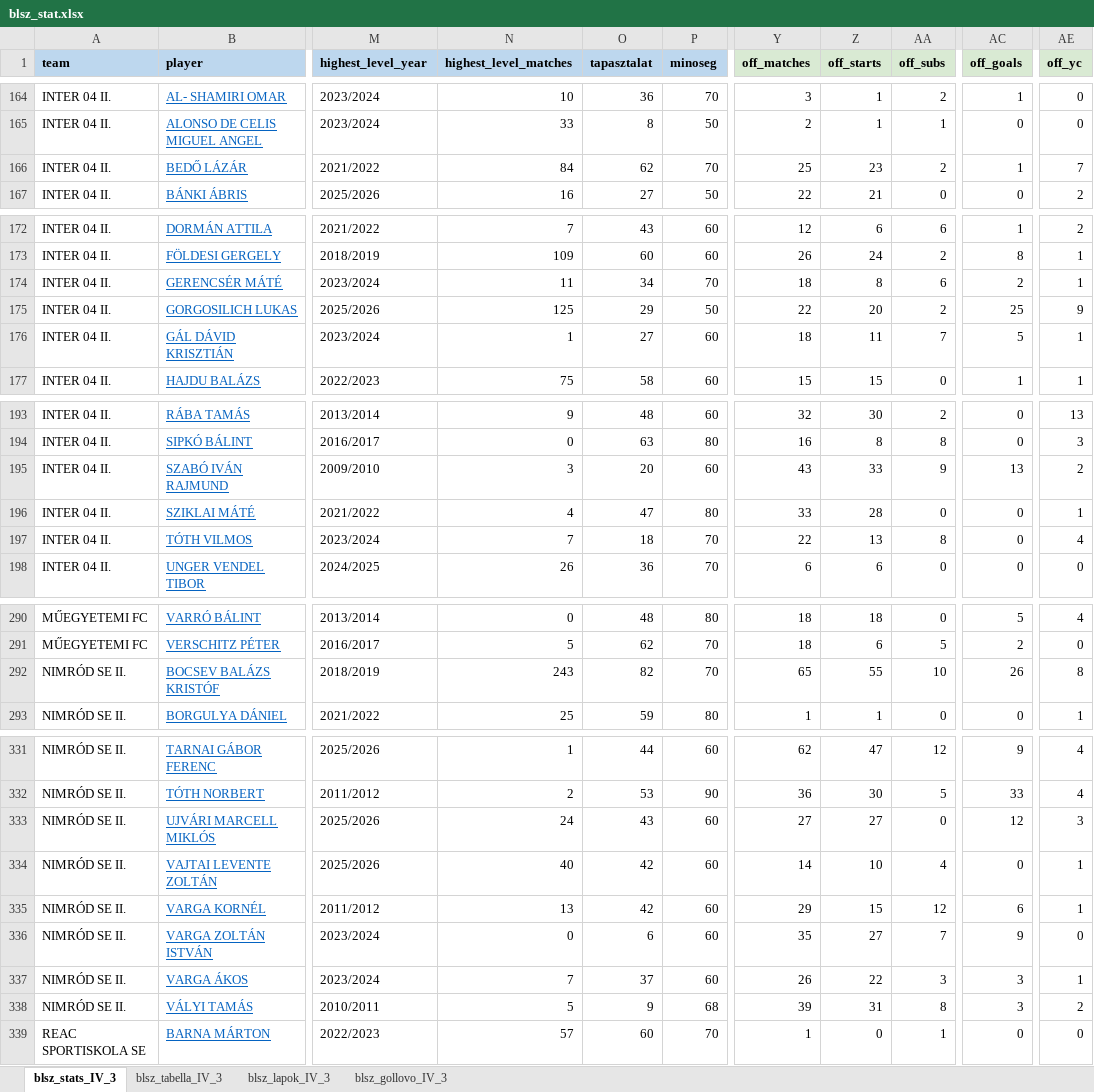
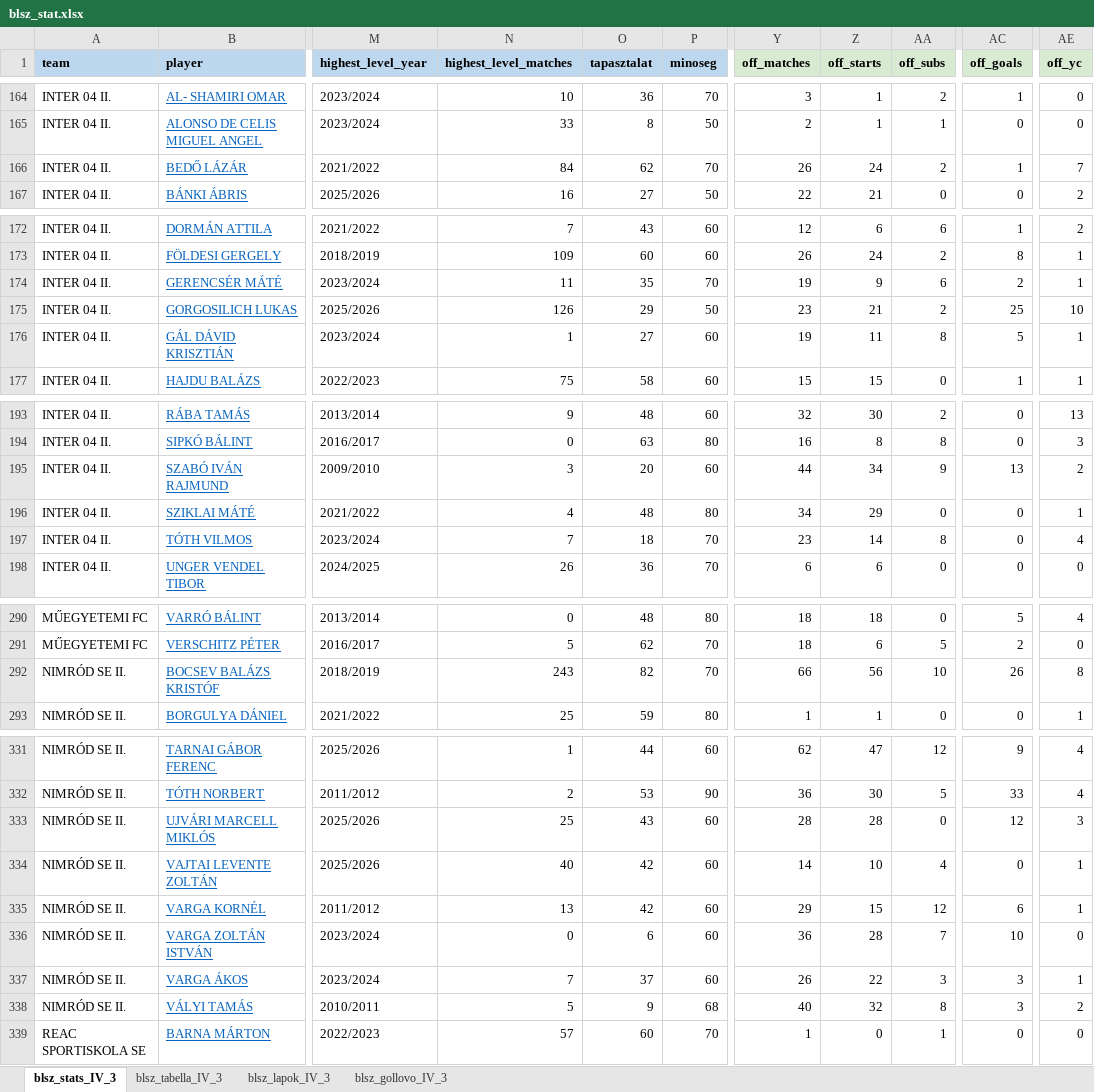
Before and after one commit to akinemazaki/blsz-stat, an Excel workbook: blsz_stat.xlsx, sheet blsz_stats_IV_3, drawn as a sheet; only a part is shown, gaps mark what is left out; values as stored, in another font and other column widths than the file's, no borders; the diff covers the shown part only; the diff names each change by its address in the sheet, - before the commit and + after, or states it on an @@ line.

```diff
--- a/blsz_stat.xlsx (sheet blsz_stats_IV_3)
+++ b/blsz_stat.xlsx (sheet blsz_stats_IV_3)
-Y166 (off_matches): 25
+Y166 (off_matches): 26
-Z166 (off_starts): 23
+Z166 (off_starts): 24
-O174 (tapasztalat): 34
+O174 (tapasztalat): 35
-Y174 (off_matches): 18
+Y174 (off_matches): 19
-Z174 (off_starts): 8
+Z174 (off_starts): 9
-N175 (highest_level_matches): 125
+N175 (highest_level_matches): 126
-Y175 (off_matches): 22
+Y175 (off_matches): 23
-Z175 (off_starts): 20
+Z175 (off_starts): 21
-AE175 (off_yc): 9
+AE175 (off_yc): 10
-Y176 (off_matches): 18
+Y176 (off_matches): 19
-AA176 (off_subs): 7
+AA176 (off_subs): 8
-Y195 (off_matches): 43
+Y195 (off_matches): 44
-Z195 (off_starts): 33
+Z195 (off_starts): 34
-O196 (tapasztalat): 47
+O196 (tapasztalat): 48
-Y196 (off_matches): 33
+Y196 (off_matches): 34
-Z196 (off_starts): 28
+Z196 (off_starts): 29
-Y197 (off_matches): 22
+Y197 (off_matches): 23
-Z197 (off_starts): 13
+Z197 (off_starts): 14
-Y292 (off_matches): 65
+Y292 (off_matches): 66
-Z292 (off_starts): 55
+Z292 (off_starts): 56
-N333 (highest_level_matches): 24
+N333 (highest_level_matches): 25
-Y333 (off_matches): 27
+Y333 (off_matches): 28
-Z333 (off_starts): 27
+Z333 (off_starts): 28
-Y336 (off_matches): 35
+Y336 (off_matches): 36
-Z336 (off_starts): 27
+Z336 (off_starts): 28
-AC336 (off_goals): 9
+AC336 (off_goals): 10
-Y338 (off_matches): 39
+Y338 (off_matches): 40
-Z338 (off_starts): 31
+Z338 (off_starts): 32
```
Also changed, not shown: 34 edited cells elsewhere in this sheet, sheet blsz_lapok_IV_3, sheet blsz_gollovo_IV_3, sheet blsz_tabella_IV_3.
